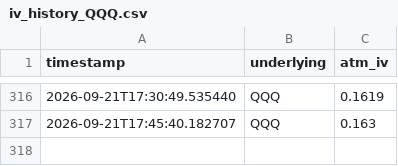
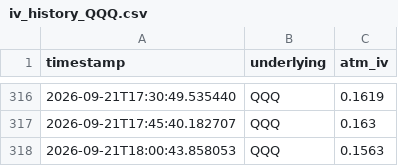
Before and after one commit to Dinaltium/Trading, a CSV file: logs/iv_history_QQQ.csv, drawn as a sheet; only a part is shown, gaps mark what is left out.

```diff
--- a/logs/iv_history_QQQ.csv
+++ b/logs/iv_history_QQQ.csv
@@ -317 +317,2 @@ timestamp,underlying,atm_iv
 2026-09-21T17:45:40.182707,QQQ,0.163
+2026-09-21T18:00:43.858053,QQQ,0.1563
```
Also changed, not shown: logs/iv_history_DIA.csv, logs/iv_history_IWM.csv, 3 other files.
